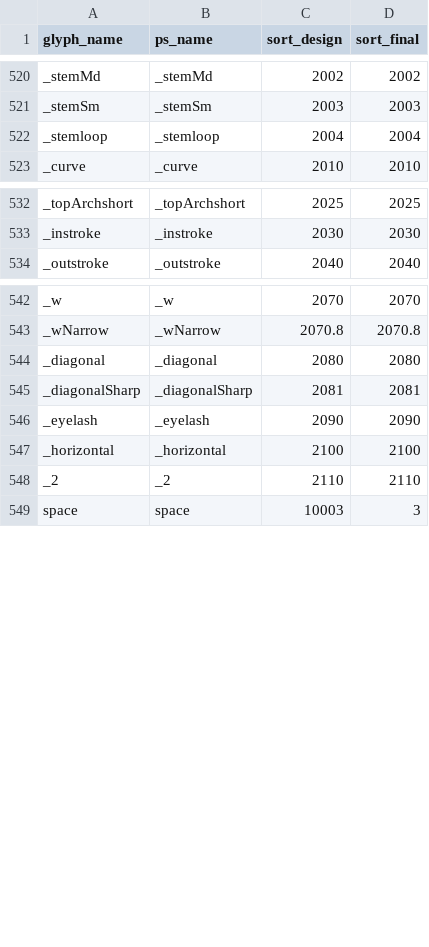
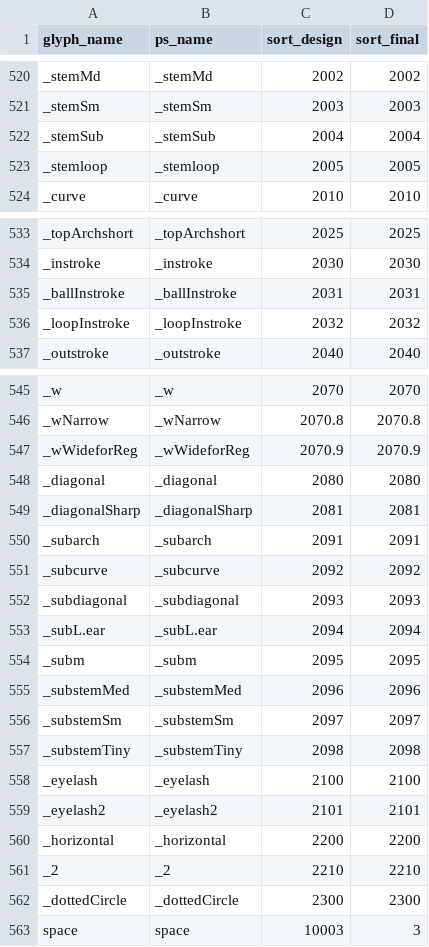
Before and after one commit to silnrsi/font-busra, a CSV file: source/glyph_data.csv, drawn as a sheet; only a part is shown, gaps mark what is left out.

Commit message:
Add glyph data for new components

```diff
--- a/source/glyph_data.csv
+++ b/source/glyph_data.csv
@@ -521,3 +521,4 @@ _stemMd,_stemMd,2002,2002
 _stemSm,_stemSm,2003,2003
-_stemloop,_stemloop,2004,2004
+_stemSub,_stemSub,2004,2004
+_stemloop,_stemloop,2005,2005
 _curve,_curve,2010,2010
@@ -533,2 +534,4 @@ _topArchshort,_topArchshort,2025,2025
 _instroke,_instroke,2030,2030
+_ballInstroke,_ballInstroke,2031,2031
+_loopInstroke,_loopInstroke,2032,2032
 _outstroke,_outstroke,2040,2040
@@ -543,7 +546,18 @@ _w,_w,2070,2070
 _wNarrow,_wNarrow,2070.8,2070.8
+_wWideforReg,_wWideforReg,2070.9,2070.9
 _diagonal,_diagonal,2080,2080
 _diagonalSharp,_diagonalSharp,2081,2081
-_eyelash,_eyelash,2090,2090
-_horizontal,_horizontal,2100,2100
-_2,_2,2110,2110
+_subarch,_subarch,2091,2091
+_subcurve,_subcurve,2092,2092
+_subdiagonal,_subdiagonal,2093,2093
+_subL.ear,_subL.ear,2094,2094
+_subm,_subm,2095,2095
+_substemMed,_substemMed,2096,2096
+_substemSm,_substemSm,2097,2097
+_substemTiny,_substemTiny,2098,2098
+_eyelash,_eyelash,2100,2100
+_eyelash2,_eyelash2,2101,2101
+_horizontal,_horizontal,2200,2200
+_2,_2,2210,2210
+_dottedCircle,_dottedCircle,2300,2300
 space,space,10003,3
```
Also changed, not shown: 4 other files.
